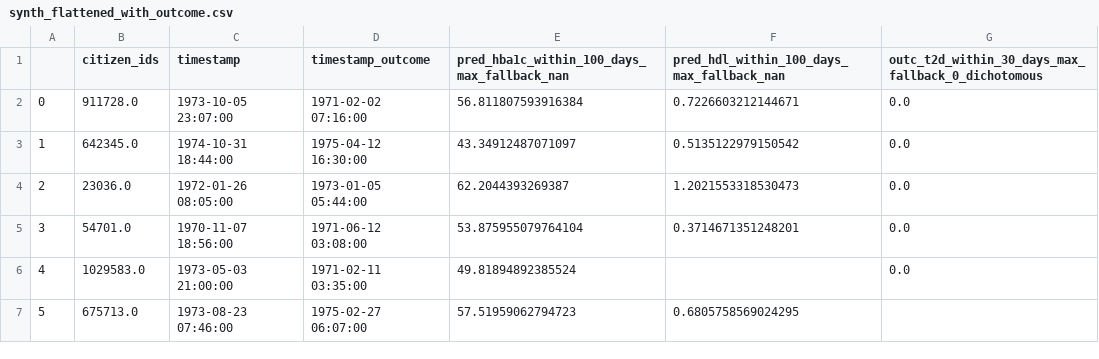
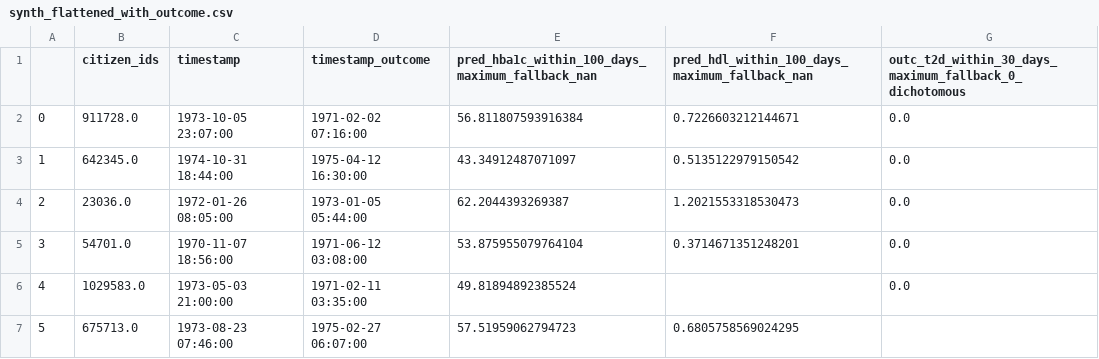
Before and after one commit to Aarhus-Psychiatry-Research/psycop-common, a CSV file: src/psycop/common/test_utils/test_data/flattened/synth_flattened_with_outcome.csv, drawn as a sheet; only a part is shown.

Commit message:
tests: rename col names to maximum

```diff
--- a/src/psycop/common/test_utils/test_data/flattened/synth_flattened_with_outcome.csv
+++ b/src/psycop/common/test_utils/test_data/flattened/synth_flattened_with_outcome.csv
@@ -1,2 +1,2 @@
-,citizen_ids,timestamp,timestamp_outcome,pred_hba1c_within_100_days_max_fallback_nan,pred_hdl_within_100_days_max_fallback_nan,outc_t2d_within_30_days_max_fallback_0_dichotomous
+,citizen_ids,timestamp,timestamp_outcome,pred_hba1c_within_100_days_maximum_fallback_nan,pred_hdl_within_100_days_maximum_fallback_nan,outc_t2d_within_30_days_maximum_fallback_0_dichotomous
 0,911728.0,1973-10-05 23:07:00,1971-02-02 07:16:00,56.811807593916384,0.7226603212144671,0.0
```
Also changed, not shown: 2 other files.
